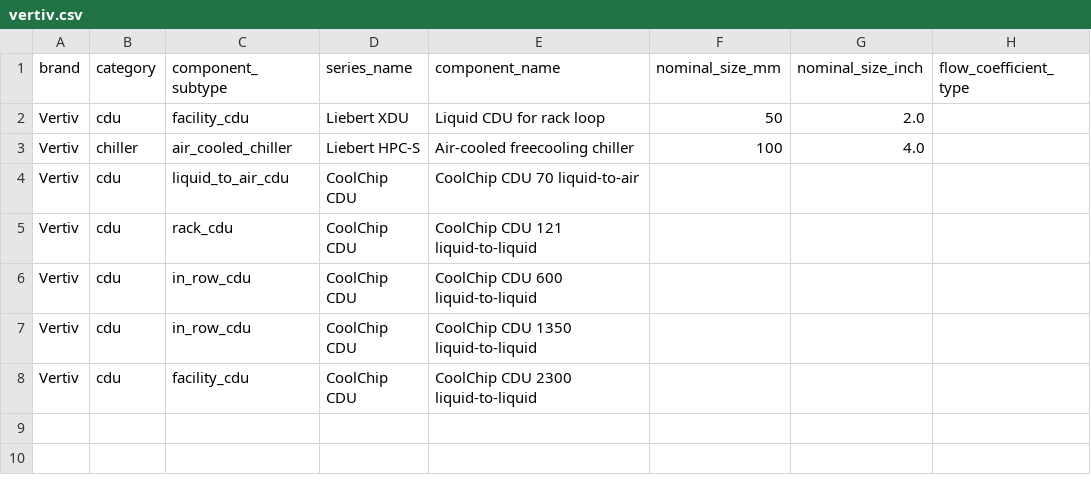
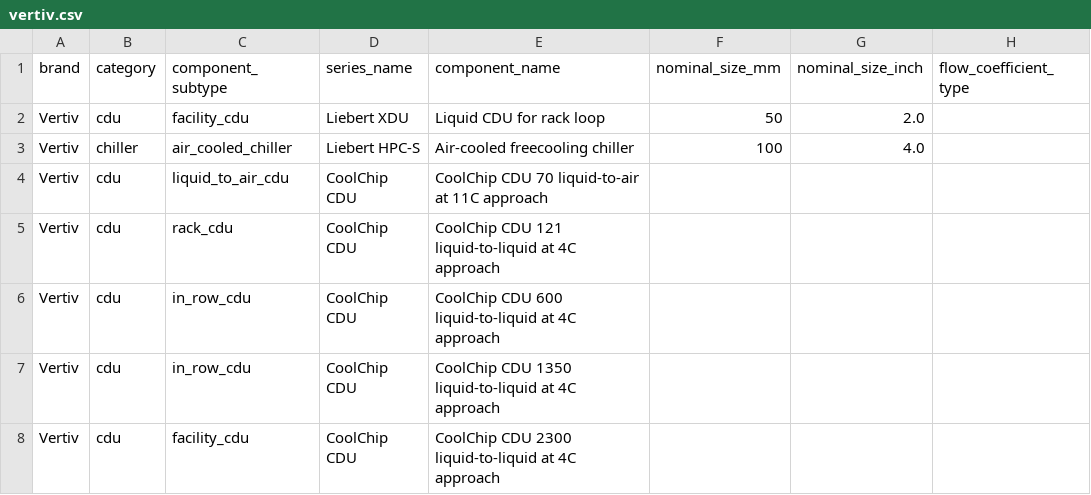
Before and after one commit to RGoharimehr/DATA-CENTER-EQUIPMENT-FINDER, a CSV file: src/datacenter_equipment_finder/data/vendors/vertiv.csv, drawn as a sheet; only a part is shown; the diff names each change by its address in the sheet, - before the commit and + after, or states it on an @@ line.

```diff
--- a/src/datacenter_equipment_finder/data/vendors/vertiv.csv
+++ b/src/datacenter_equipment_finder/data/vendors/vertiv.csv
-E4 (component_name): CoolChip CDU 70 liquid-to-air
+E4 (component_name): CoolChip CDU 70 liquid-to-air at 11C approach
-E5 (component_name): CoolChip CDU 121 liquid-to-liquid
+E5 (component_name): CoolChip CDU 121 liquid-to-liquid at 4C approach
-E6 (component_name): CoolChip CDU 600 liquid-to-liquid
+E6 (component_name): CoolChip CDU 600 liquid-to-liquid at 4C approach
-E7 (component_name): CoolChip CDU 1350 liquid-to-liquid
+E7 (component_name): CoolChip CDU 1350 liquid-to-liquid at 4C approach
-E8 (component_name): CoolChip CDU 2300 liquid-to-liquid
+E8 (component_name): CoolChip CDU 2300 liquid-to-liquid at 4C approach
```
Also changed, not shown: src/datacenter_equipment_finder/data/equipment_catalog.csv, src/datacenter_equipment_finder/data/vendors/danfoss.csv, 3 other files.
